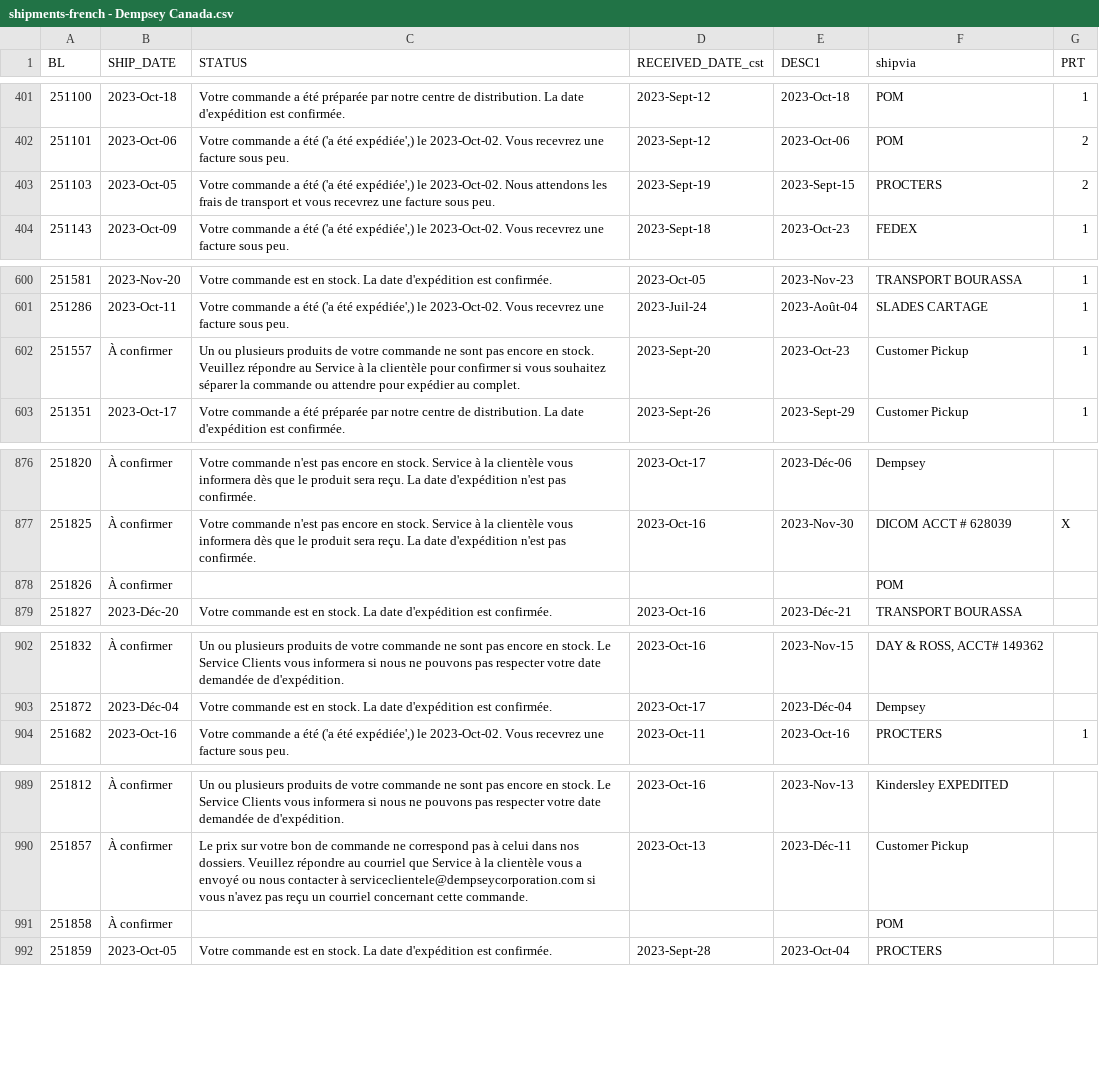
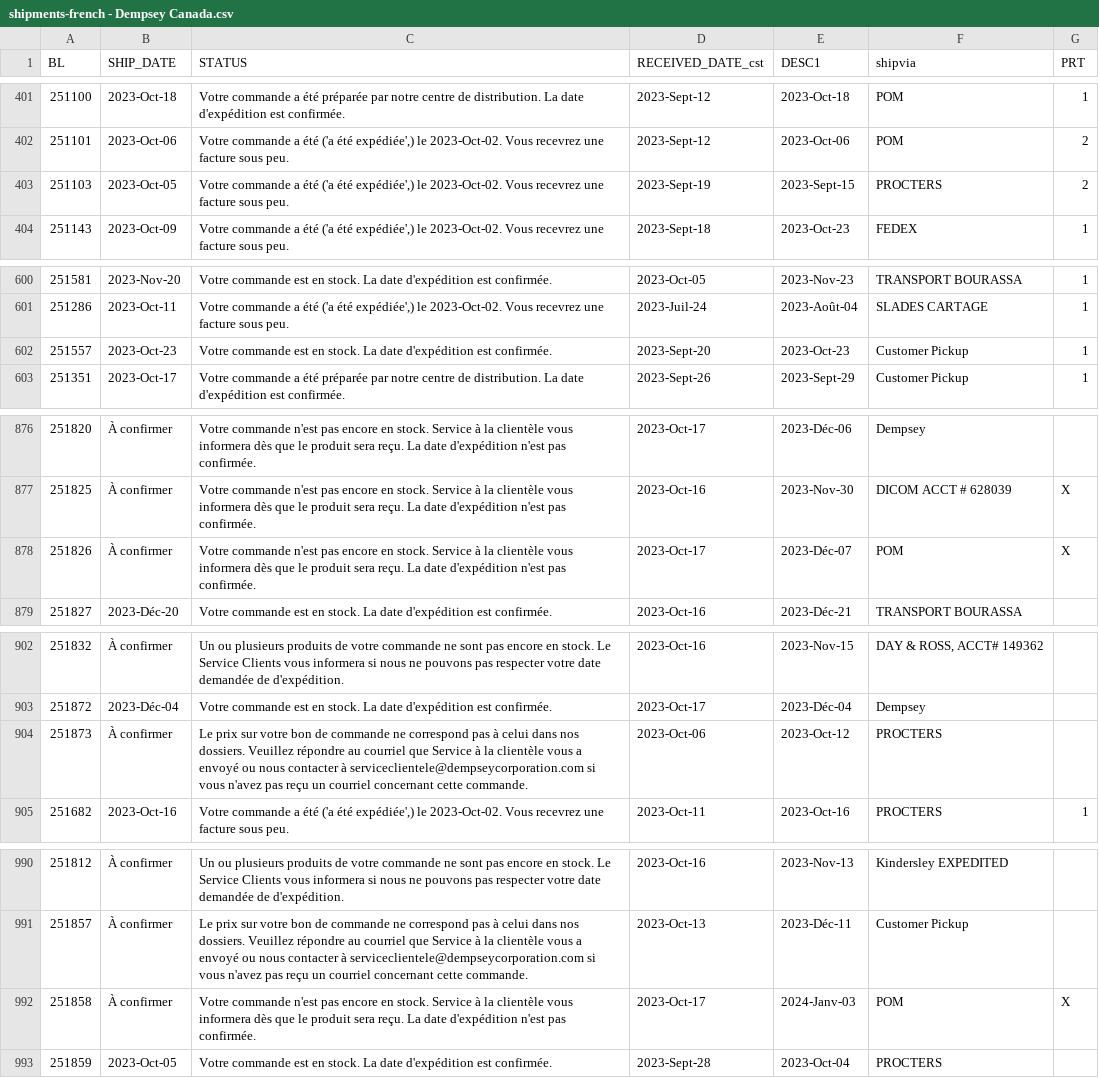
Before and after one commit to dempseysystems/dempseysystems.github.io, a CSV file: shipments-french - Dempsey Canada.csv, drawn as a sheet; only a part is shown, gaps mark what is left out; the diff covers the shown part only.

```diff
--- a/shipments-french - Dempsey Canada.csv
+++ b/shipments-french - Dempsey Canada.csv
@@ -402,3 +402,3 @@ BL,SHIP_DATE,STATUS,RECEIVED_DATE_cst,DESC1,shipvia,PRT
 251101,2023-Oct-06,"Votre commande a été ('a été expédiée',) le 2023-Oct-02. Vous recevrez une facture sous peu.",2023-Sept-12,2023-Oct-06,POM,2
-251103,2023-Oct-05,"Votre commande a été ('a été expédiée',) le 2023-Oct-02. Nous attendons les frais de transport et vous recevrez une facture sous peu.",2023-Sept-19,2023-Sept-15,PROCTERS,2
+251103,2023-Oct-05,"Votre commande a été ('a été expédiée',) le 2023-Oct-02. Vous recevrez une facture sous peu.",2023-Sept-19,2023-Sept-15,PROCTERS,2
 251143,2023-Oct-09,"Votre commande a été ('a été expédiée',) le 2023-Oct-02. Vous recevrez une facture sous peu.",2023-Sept-18,2023-Oct-23,FEDEX,1
@@ -601,3 +601,3 @@ BL,SHIP_DATE,STATUS,RECEIVED_DATE_cst,DESC1,shipvia,PRT
 251286,2023-Oct-11,"Votre commande a été ('a été expédiée',) le 2023-Oct-02. Vous recevrez une facture sous peu.",2023-Juil-24,2023-Août-04,SLADES CARTAGE,1
-251557,À confirmer,Un ou plusieurs produits de votre commande ne sont pas encore en stock. Veuillez répondre au Service à la clientèle pour confirmer si vous souhaitez séparer la commande ou attendre pour expédier au complet.,2023-Sept-20,2023-Oct-23,Customer Pickup,1
+251557,2023-Oct-23,Votre commande est en stock. La date d'expédition est confirmée.,2023-Sept-20,2023-Oct-23,Customer Pickup,1
 251351,2023-Oct-17,Votre commande a été préparée par notre centre de distribution. La date d'expédition est confirmée.,2023-Sept-26,2023-Sept-29,Customer Pickup,1
@@ -877,3 +877,3 @@ BL,SHIP_DATE,STATUS,RECEIVED_DATE_cst,DESC1,shipvia,PRT
 251825,À confirmer,Votre commande n'est pas encore en stock. Service à la clientèle vous informera dès que le produit sera reçu. La date d'expédition n'est pas confirmée.,2023-Oct-16,2023-Nov-30,DICOM ACCT # 628039,X
-251826,À confirmer,,,,POM,
+251826,À confirmer,Votre commande n'est pas encore en stock. Service à la clientèle vous informera dès que le produit sera reçu. La date d'expédition n'est pas confirmée.,2023-Oct-17,2023-Déc-07,POM,X
 251827,2023-Déc-20,Votre commande est en stock. La date d'expédition est confirmée.,2023-Oct-16,2023-Déc-21,TRANSPORT BOURASSA,
@@ -903,2 +903,3 @@ BL,SHIP_DATE,STATUS,RECEIVED_DATE_cst,DESC1,shipvia,PRT
 251872,2023-Déc-04,Votre commande est en stock. La date d'expédition est confirmée.,2023-Oct-17,2023-Déc-04,Dempsey,
+251873,À confirmer,Le prix sur votre bon de commande ne correspond pas à celui dans nos dossiers. Veuillez répondre au courriel que Service à la clientèle vous a envoyé ou nous contacter à serviceclientele@dempseycorporation.com si vous n'avez pas reçu un courriel concernant cette commande.,2023-Oct-06,2023-Oct-12,PROCTERS,
 251682,2023-Oct-16,"Votre commande a été ('a été expédiée',) le 2023-Oct-02. Vous recevrez une facture sous peu.",2023-Oct-11,2023-Oct-16,PROCTERS,1
@@ -990,3 +991,3 @@ BL,SHIP_DATE,STATUS,RECEIVED_DATE_cst,DESC1,shipvia,PRT
 251857,À confirmer,Le prix sur votre bon de commande ne correspond pas à celui dans nos dossiers. Veuillez répondre au courriel que Service à la clientèle vous a envoyé ou nous contacter à serviceclientele@dempseycorporation.com si vous n'avez pas reçu un courriel concernant cette commande.,2023-Oct-13,2023-Déc-11,Customer Pickup,
-251858,À confirmer,,,,POM,
+251858,À confirmer,Votre commande n'est pas encore en stock. Service à la clientèle vous informera dès que le produit sera reçu. La date d'expédition n'est pas confirmée.,2023-Oct-17,2024-Janv-03,POM,X
 251859,2023-Oct-05,Votre commande est en stock. La date d'expédition est confirmée.,2023-Sept-28,2023-Oct-04,PROCTERS,
```
Also changed, not shown: 6 edited cells elsewhere in this file, shipments-french - Dempsey US.csv, 16 other files.
